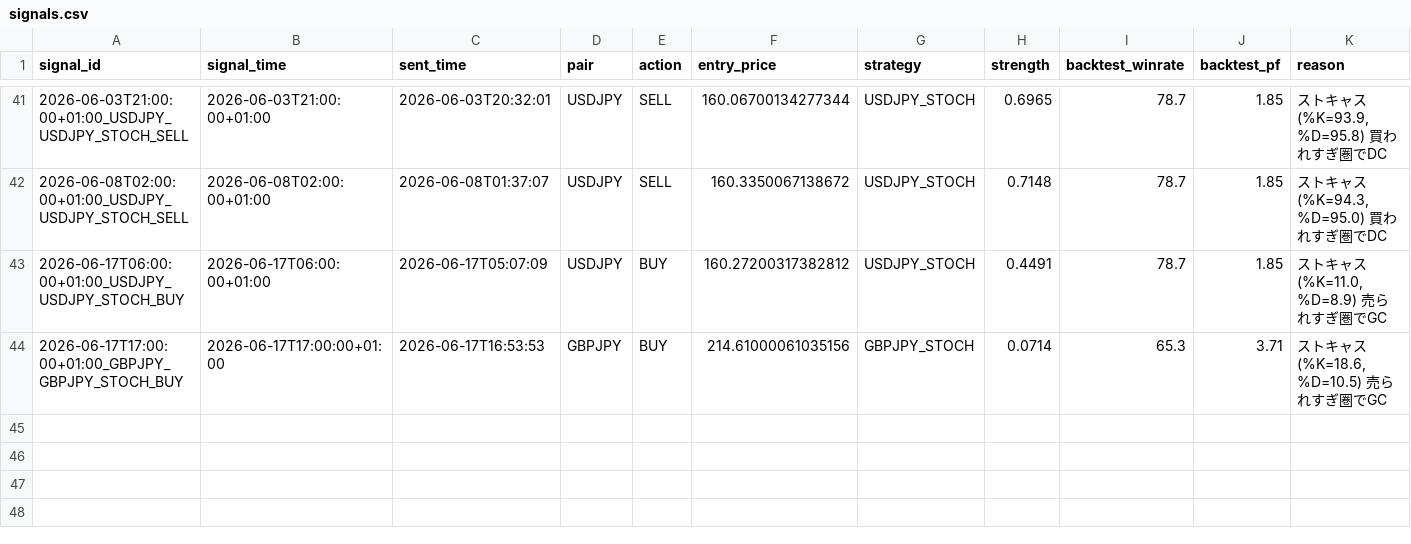
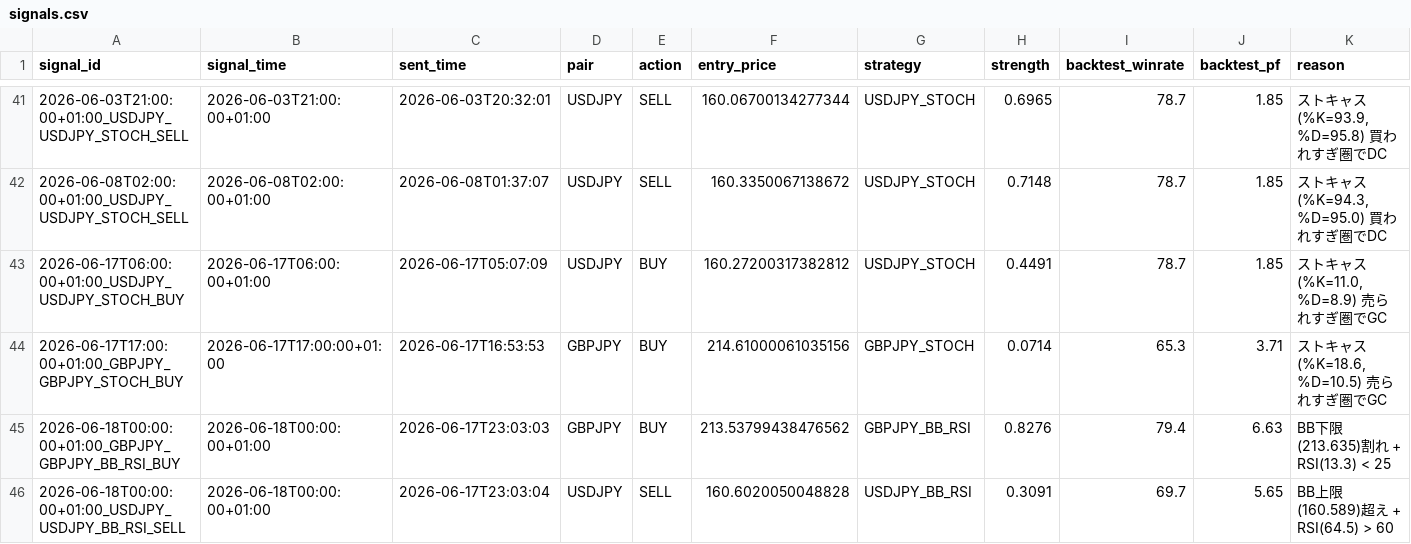
Before and after one commit to ichikawa27/fx-signals, a CSV file: logs/signals.csv, drawn as a sheet; only a part is shown, gaps mark what is left out; the diff names each change by its address in the sheet, - before the commit and + after, or states it on an @@ line.

```diff
--- a/logs/signals.csv
+++ b/logs/signals.csv
+row 45: 2026-06-18T00:00:00+01:00_GBPJPY_GBPJPY_BB_RSI_BUY | 2026-06-18T00:00:00+01:00 | 2026-06-17T23:03:03 | GBPJPY | BUY | 213.53799438476562 | GBPJPY_BB_RSI | 0.8276 | 79.4 | 6.63 | BB下限(213.635)割れ + RSI(13.3) < 25
+row 46: 2026-06-18T00:00:00+01:00_USDJPY_USDJPY_BB_RSI_SELL | 2026-06-18T00:00:00+01:00 | 2026-06-17T23:03:04 | USDJPY | SELL | 160.6020050048828 | USDJPY_BB_RSI | 0.3091 | 69.7 | 5.65 | BB上限(160.589)超え + RSI(64.5) > 60
```
